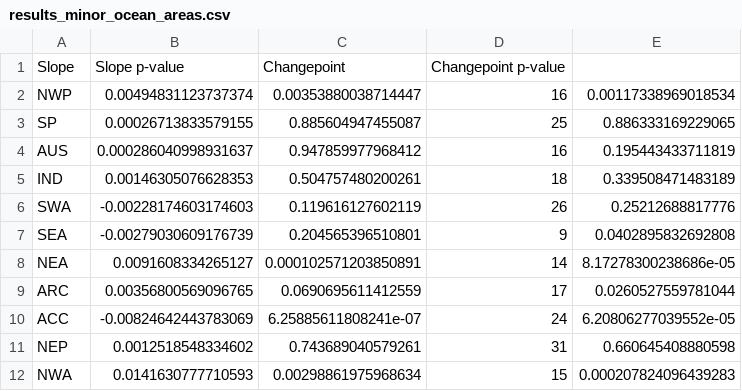
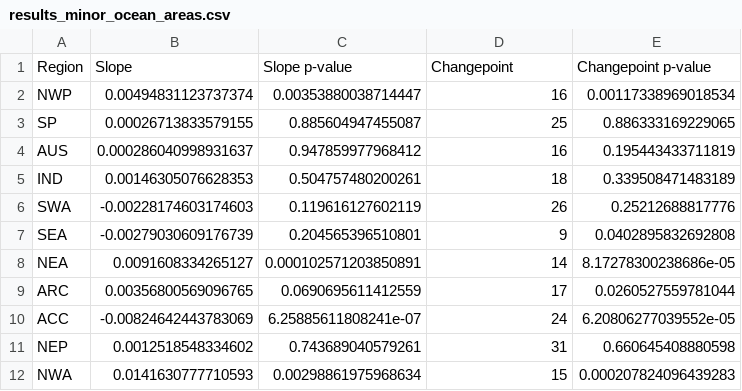
Before and after one commit to profxj/mhw_analysis, a CSV file: papers/MHWS/Analysis/ChangePoint/results_minor_ocean_areas.csv, drawn as a sheet; removed rows and columns are numbered as before the commit, all else as after; the diff names each change by its address in the sheet, - before the commit and + after, or states it on an @@ line.

```diff
--- a/papers/MHWS/Analysis/ChangePoint/results_minor_ocean_areas.csv
+++ b/papers/MHWS/Analysis/ChangePoint/results_minor_ocean_areas.csv
-row 1: Slope | Slope p-value | Changepoint | Changepoint p-value
+row 1: Region | Slope | Slope p-value | Changepoint | Changepoint p-value
```
Also changed, not shown: papers/MHWS/Analysis/ChangePoint/results_moderate_ocean_areas.csv, papers/MHWS/Analysis/ChangePoint/results_severe_ocean_areas.csv, 2 other files.
